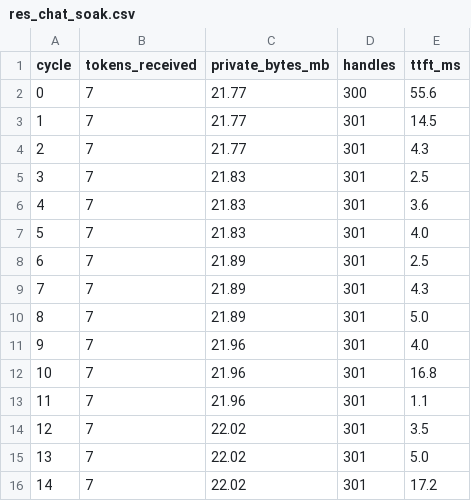
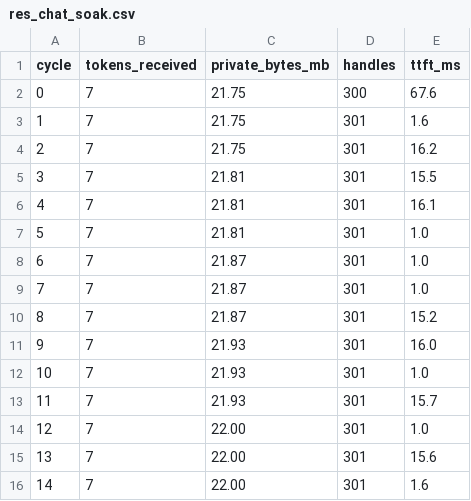
Before and after one commit to avirooppal/Sanctum, a CSV file: evals/results/exe/res_chat_soak.csv, drawn as a sheet.

```diff
--- a/evals/results/exe/res_chat_soak.csv
+++ b/evals/results/exe/res_chat_soak.csv
@@ -1,16 +1,16 @@
 cycle,tokens_received,private_bytes_mb,handles,ttft_ms
-0,7,21.77,300,55.6
-1,7,21.77,301,14.5
-2,7,21.77,301,4.3
-3,7,21.83,301,2.5
-4,7,21.83,301,3.6
-5,7,21.83,301,4.0
-6,7,21.89,301,2.5
-7,7,21.89,301,4.3
-8,7,21.89,301,5.0
-9,7,21.96,301,4.0
-10,7,21.96,301,16.8
-11,7,21.96,301,1.1
-12,7,22.02,301,3.5
-13,7,22.02,301,5.0
-14,7,22.02,301,17.2
+0,7,21.75,300,67.6
+1,7,21.75,301,1.6
+2,7,21.75,301,16.2
+3,7,21.81,301,15.5
+4,7,21.81,301,16.1
+5,7,21.81,301,1.0
+6,7,21.87,301,1.0
+7,7,21.87,301,1.0
+8,7,21.87,301,15.2
+9,7,21.93,301,16.0
+10,7,21.93,301,1.0
+11,7,21.93,301,15.7
+12,7,22.00,301,1.0
+13,7,22.00,301,15.6
+14,7,22.00,301,1.6
```
Also changed, not shown: evals/results/exe/perf_idle_cpu.csv, evals/results/exe/res_idle_soak.csv, 38 other files.
